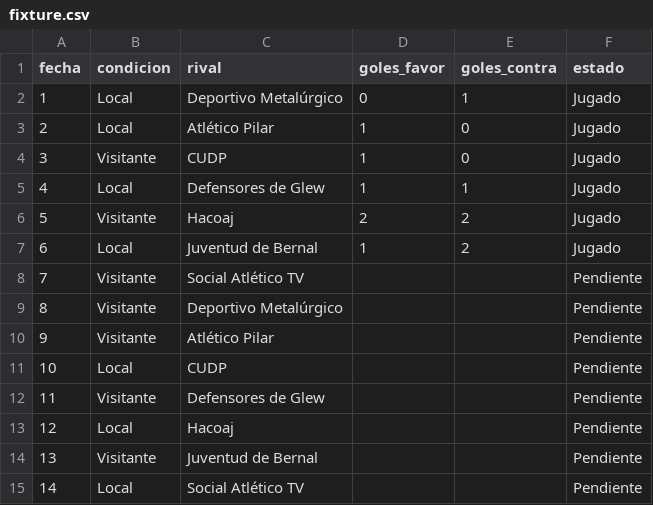
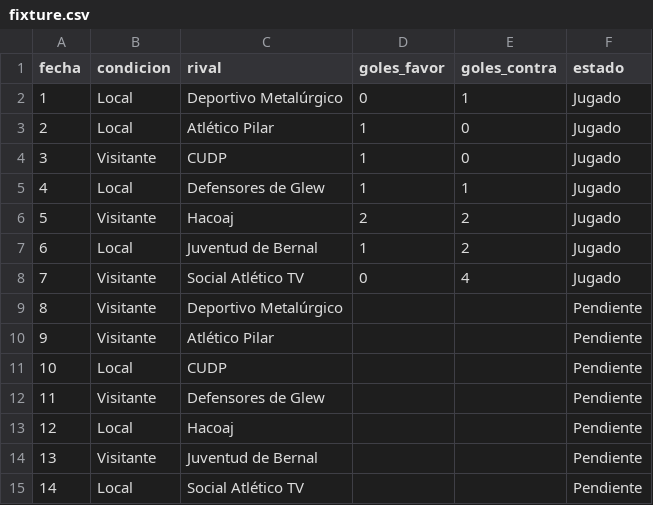
Before and after one commit to oyhenart/Estrella-Berisso-Analytics, a CSV file: code/data/fixture.csv, drawn as a sheet.

Commit message:
Update fixture.csv to change match status

```diff
--- a/code/data/fixture.csv
+++ b/code/data/fixture.csv
@@ -7,3 +7,3 @@ fecha,condicion,rival,goles_favor,goles_contra,estado
 6,Local,Juventud de Bernal,1,2,Jugado
-7,Visitante,Social Atlético TV,,,Pendiente
+7,Visitante,Social Atlético TV,0,4,Jugado
 8,Visitante,Deportivo Metalúrgico,,,Pendiente
```
